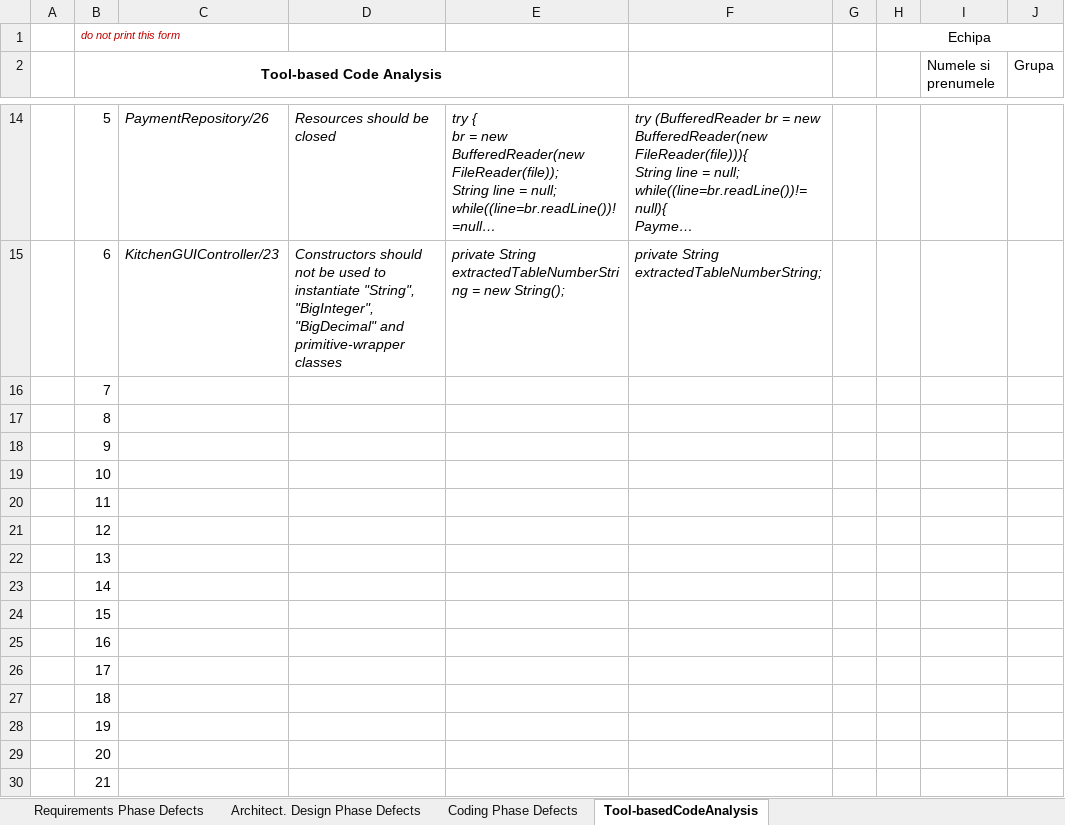
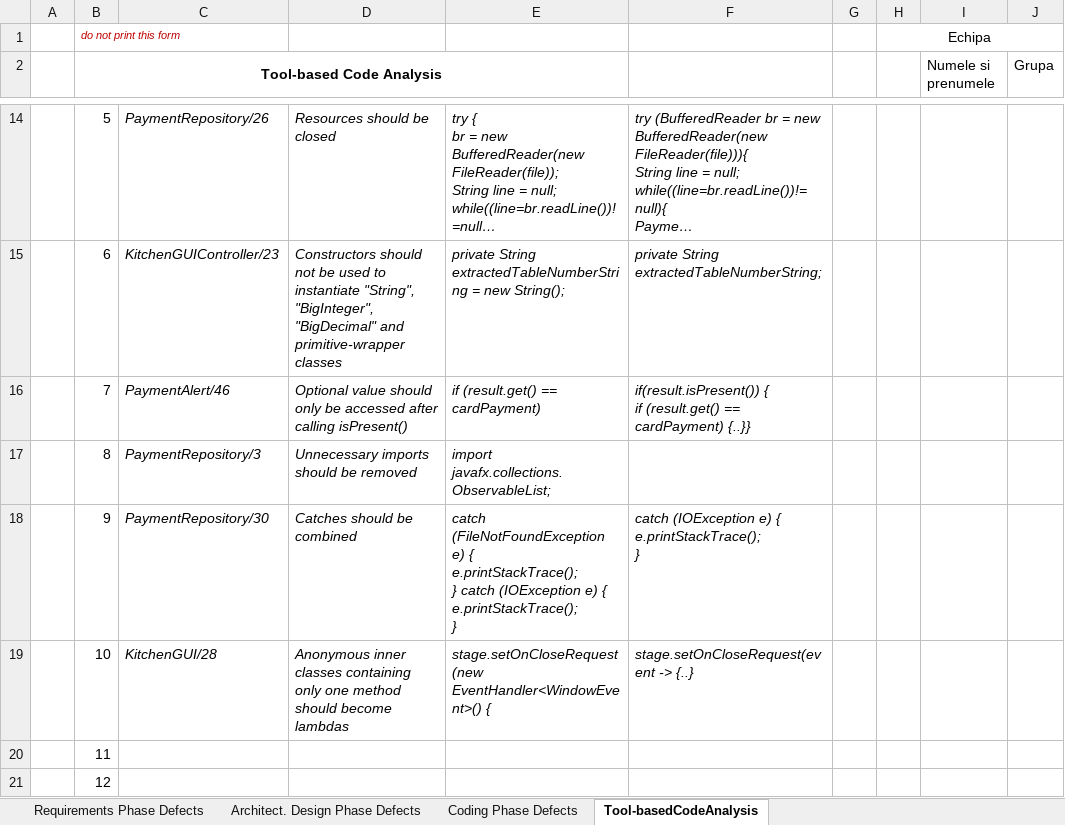
Before and after one commit to Razvanip13/VVSSPizzaShop, an Excel workbook: 03_PizzaShop/Docs/Lab01/Lab01_ReviewReport.xlsx, sheet Tool-basedCodeAnalysis, drawn as a sheet; only a part is shown, gaps mark what is left out; the shorter side is filled out with more unchanged rows; long unchanged cells end in …; values as stored, in another font and other column widths than the file's, no borders; ↵ is a line break in a cell; the diff names each change by its address in the sheet, - before the commit and + after, or states it on an @@ line.

```diff
--- a/03_PizzaShop/Docs/Lab01/Lab01_ReviewReport.xlsx (sheet Tool-basedCodeAnalysis)
+++ b/03_PizzaShop/Docs/Lab01/Lab01_ReviewReport.xlsx (sheet Tool-basedCodeAnalysis)
-C16: (empty)
+C16: PaymentAlert/46
-D16: (empty)
+D16: Optional value should only be accessed after calling isPresent()
-E16: (empty)
+E16: if (result.get() == cardPayment)
-F16: (empty)
+F16: if(result.isPresent()) { ↵ if (result.get() == cardPayment) {..}}
-C17: (empty)
+C17: PaymentRepository/3
-D17: (empty)
+D17: Unnecessary imports should be removed
-E17: (empty)
+E17: import javafx.collections.ObservableList;
-C18: (empty)
+C18: PaymentRepository/30
-D18: (empty)
+D18: Catches should be combined
-E18: (empty)
+E18: catch (FileNotFoundException e) { ↵ e.printStackTrace(); ↵ } catch (IOException e) { ↵ e.printStackTrace(); ↵ }
-F18: (empty)
+F18: catch (IOException e) { ↵ e.printStackTrace(); ↵ }
-C19: (empty)
+C19: KitchenGUI/28
-D19: (empty)
+D19: Anonymous inner classes containing only one method should become lambdas
-E19: (empty)
+E19: stage.setOnCloseRequest(new EventHandler<WindowEvent>() {
-F19: (empty)
+F19: stage.setOnCloseRequest(event -> {..}
```
Also changed, not shown: 3 other files.
